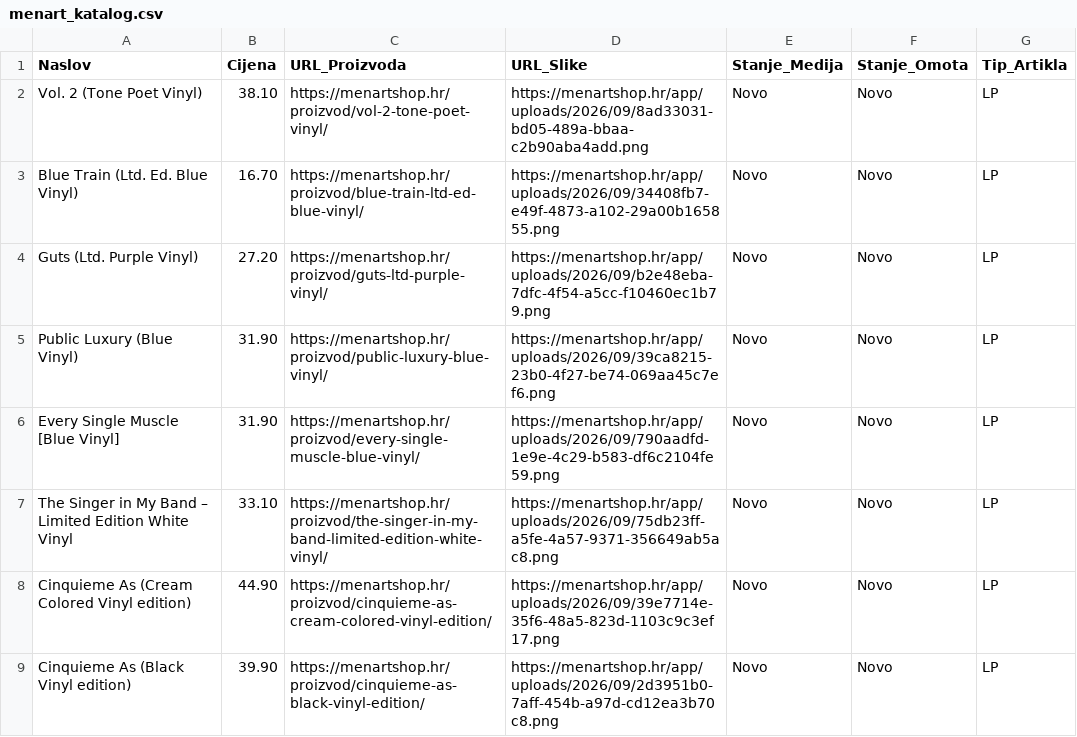
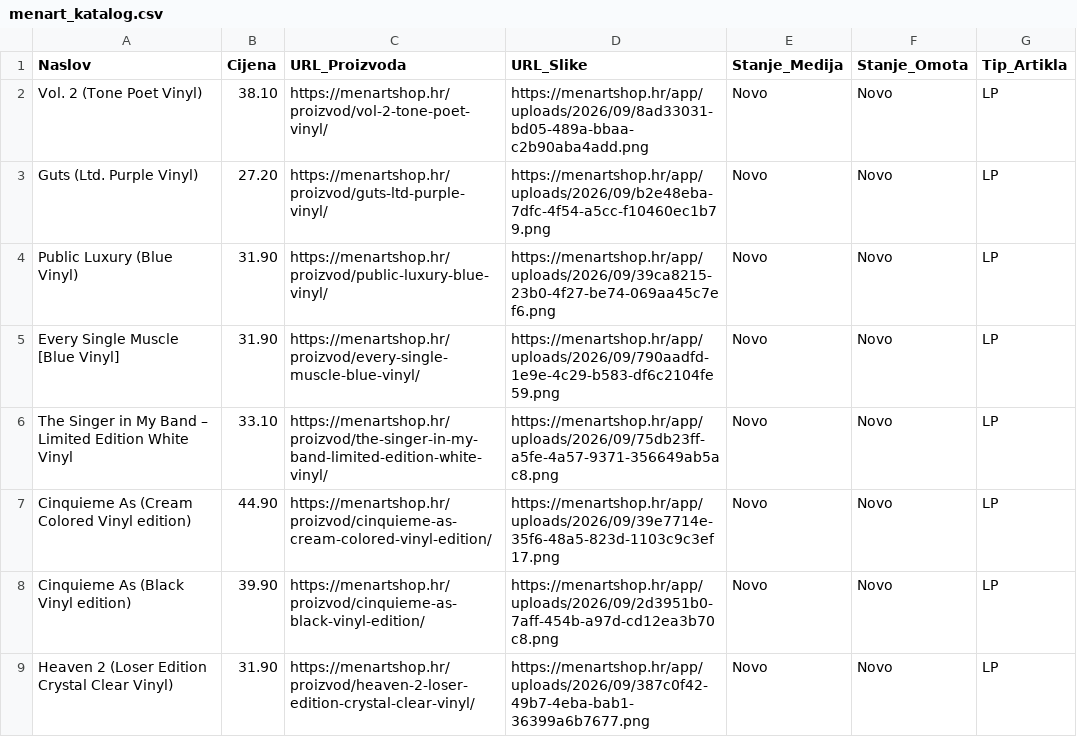
Before and after one commit to Z0M81Eb/baza-ploca, a CSV file: menart_katalog.csv, drawn as a sheet; only a part is shown; the shorter side is filled out with more unchanged rows; the diff covers the shown part only.

```diff
--- a/menart_katalog.csv
+++ b/menart_katalog.csv
@@ -2,3 +2,2 @@ Naslov,Cijena,URL_Proizvoda,URL_Slike,Stanje_Medija,Stanje_Omota,Tip_Artikla
 Vol. 2 (Tone Poet Vinyl),38.10,https://menartshop.hr/proizvod/vol-2-tone-poet-vinyl/,https://menartshop.hr/app/uploads/2026/09/8ad33031-bd05-489a-bbaa-c2b90aba4add.png,Novo,Novo,LP
-Blue Train (Ltd. Ed. Blue Vinyl),16.70,https://menartshop.hr/proizvod/blue-train-ltd-ed-blue-vinyl/,https://menartshop.hr/app/uploads/2026/09/34408fb7-e49f-4873-a102-29a00b165855.png,Novo,Novo,LP
 Guts (Ltd. Purple Vinyl),27.20,https://menartshop.hr/proizvod/guts-ltd-purple-vinyl/,https://menartshop.hr/app/uploads/2026/09/b2e48eba-7dfc-4f54-a5cc-f10460ec1b79.png,Novo,Novo,LP
```
Also changed, not shown: 1 added row and 6 removed rows elsewhere in this file.
